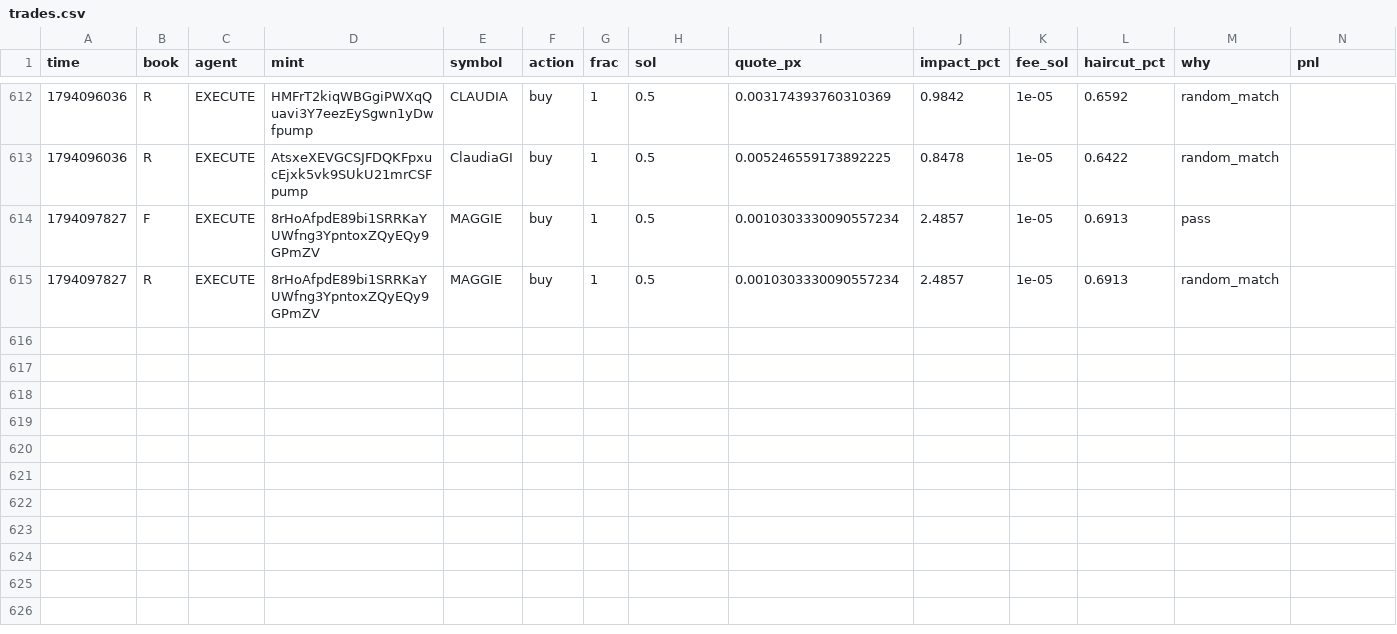
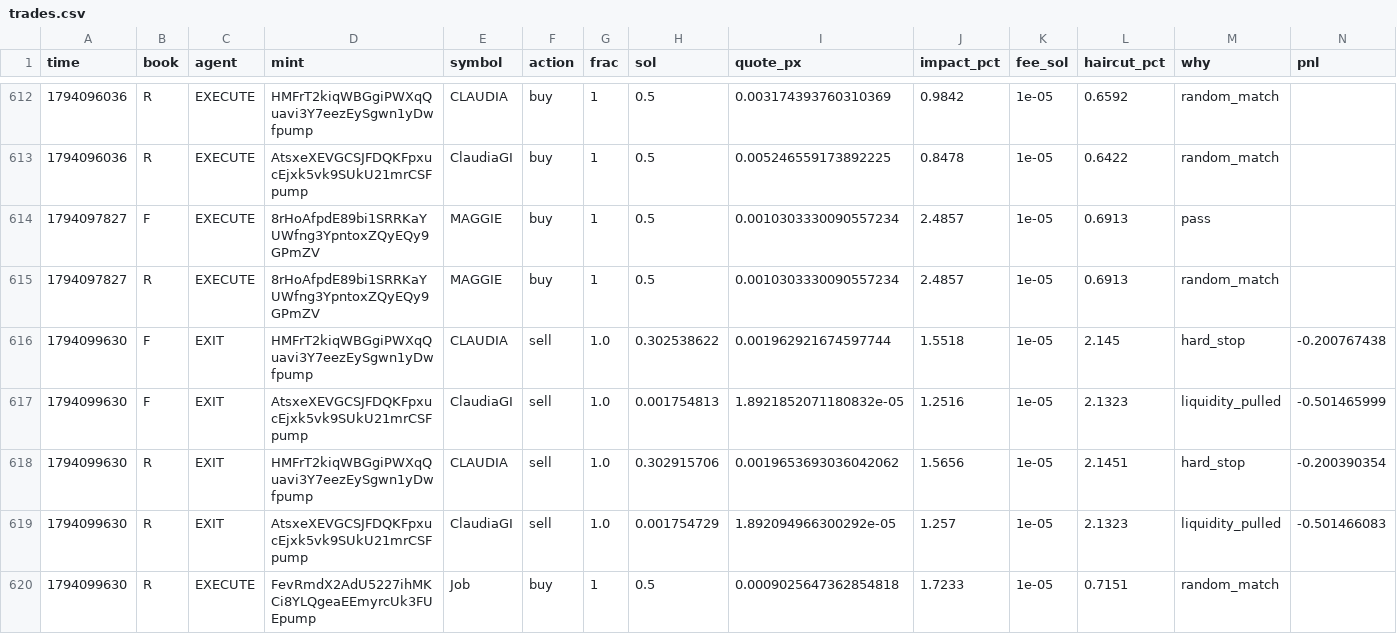
Before and after one commit to Zirqo-Dev/sightline, a CSV file: solana-desk/trades.csv, drawn as a sheet; only a part is shown, gaps mark what is left out; rows hold the shown columns only; the diff names each change by its address in the sheet, - before the commit and + after, or states it on an @@ line.

```diff
--- a/solana-desk/trades.csv
+++ b/solana-desk/trades.csv
+row 616: 1794099630 | F | EXIT | HMFrT2kiqWBGgiPWXqQuavi3Y7eezEySgwn1yDwfpump | CLAUDIA | sell | 1.0 | 0.302538622 | 0.001962921674597744 | 1.5518 | 1e-05 | 2.145 | hard_stop | -0.200767438
+row 617: 1794099630 | F | EXIT | AtsxeXEVGCSJFDQKFpxucEjxk5vk9SUkU21mrCSFpump | ClaudiaGI | sell | 1.0 | 0.001754813 | 1.8921852071180832e-05 | 1.2516 | 1e-05 | 2.1323 | liquidity_pulled | -0.501465999
+row 618: 1794099630 | R | EXIT | HMFrT2kiqWBGgiPWXqQuavi3Y7eezEySgwn1yDwfpump | CLAUDIA | sell | 1.0 | 0.302915706 | 0.0019653693036042062 | 1.5656 | 1e-05 | 2.1451 | hard_stop | -0.200390354
+row 619: 1794099630 | R | EXIT | AtsxeXEVGCSJFDQKFpxucEjxk5vk9SUkU21mrCSFpump | ClaudiaGI | sell | 1.0 | 0.001754729 | 1.892094966300292e-05 | 1.257 | 1e-05 | 2.1323 | liquidity_pulled | -0.501466083
+row 620: 1794099630 | R | EXECUTE | FevRmdX2AdU5227ihMKCi8YLQgeaEEmyrcUk3FUEpump | Job | buy | 1 | 0.5 | 0.0009025647362854818 | 1.7233 | 1e-05 | 0.7151 | random_match
```
Also changed, not shown: 6 other files.
